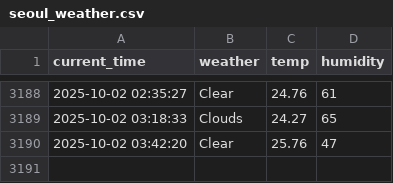
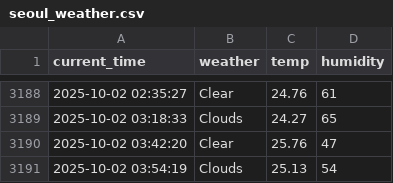
Before and after one commit to jiyeon522/weather, a CSV file: seoul_weather.csv, drawn as a sheet; only a part is shown, gaps mark what is left out; the diff names each change by its address in the sheet, - before the commit and + after, or states it on an @@ line.

```diff
--- a/seoul_weather.csv
+++ b/seoul_weather.csv
+row 3191: 2025-10-02 03:54:19 | Clouds | 25.13 | 54
```
